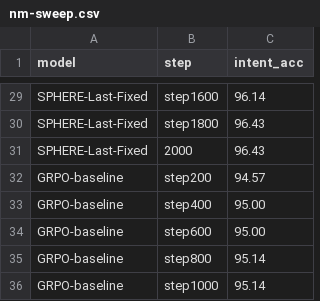
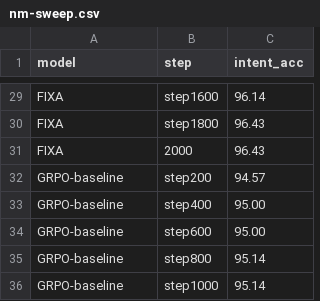
Before and after one commit to liruiluo/qwen35-08b-95plus, a CSV file: SNIPS/logs/nm-sweep.csv, drawn as a sheet; only a part is shown, gaps mark what is left out; the diff covers the shown part only; the diff names each change by its address in the sheet, - before the commit and + after, or states it on an @@ line.

Commit message:
rename the three delivered algorithms to ATLAS / SPHERE / FIXA: the old SPHERE-Last-Adaptive / -All-Adaptive / -Last-Fixed read like ablation variants of one method; the scope+alpha meaning now lives in MANIFEST and each model README

```diff
--- a/SNIPS/logs/nm-sweep.csv
+++ b/SNIPS/logs/nm-sweep.csv
-A29:A31 (model): SPHERE-Last-Fixed
+A29:A31 (model): FIXA
```
Also changed, not shown: 27 edited cells elsewhere in this file, 38 other files.
